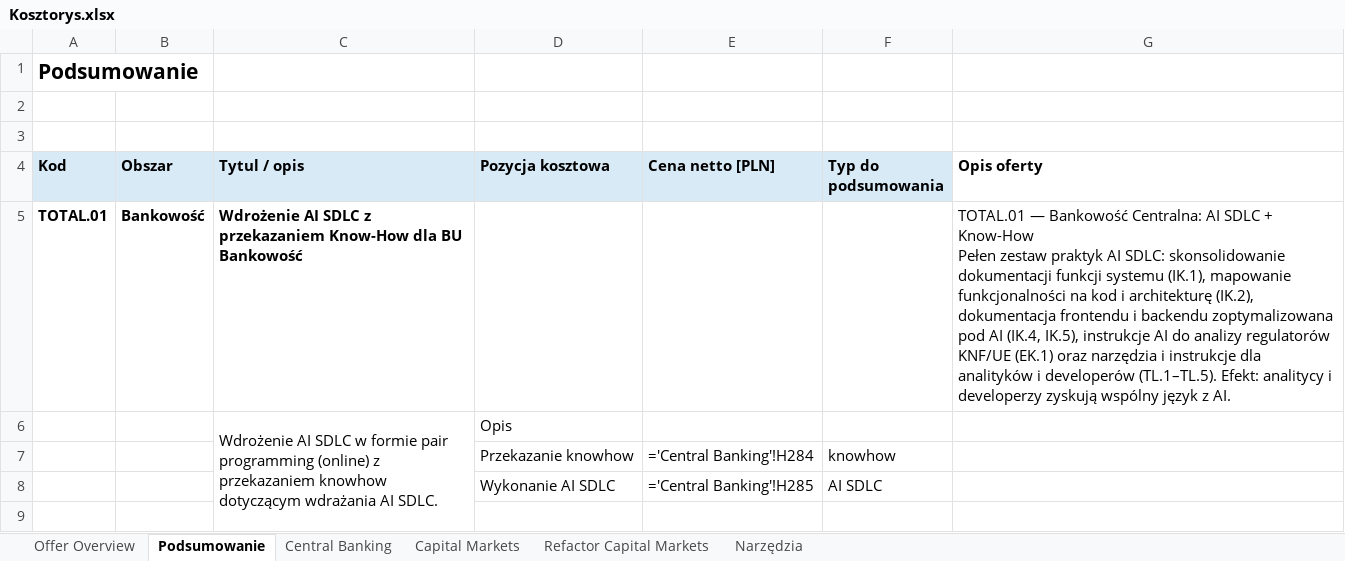
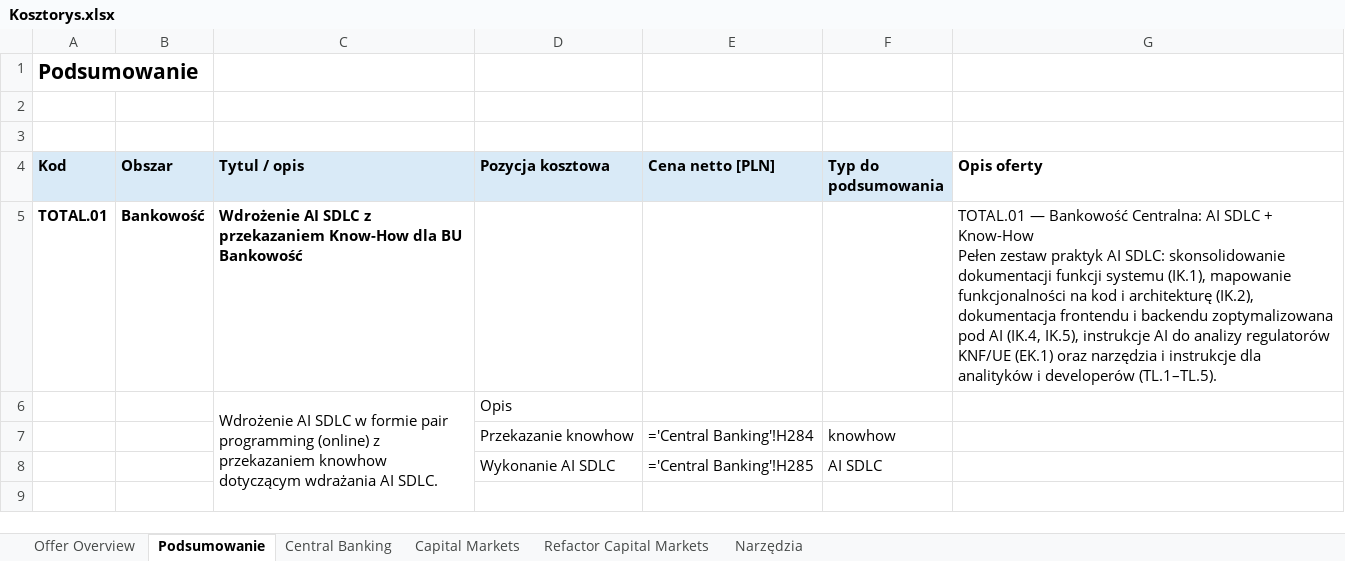
Before and after one commit to michal-michaluk/ai-for-business, an Excel workbook: Kosztorys.xlsx, sheet Podsumowanie, drawn as a sheet; only a part is shown; values as stored, in another font and other column widths than the file's, no borders; formulas without a stored value are shown as written; the diff names each change by its address in the sheet, - before the commit and + after, or states it on an @@ line.

```diff
--- a/Kosztorys.xlsx (sheet Podsumowanie)
+++ b/Kosztorys.xlsx (sheet Podsumowanie)
-G5 (Opis oferty): …developerów (TL.1–TL.5). Efekt: analitycy i developerzy zyskują wspólny język z AI.
+G5 (Opis oferty): …developerów (TL.1–TL.5).
```
Also changed, not shown: sheet Offer Overview.
